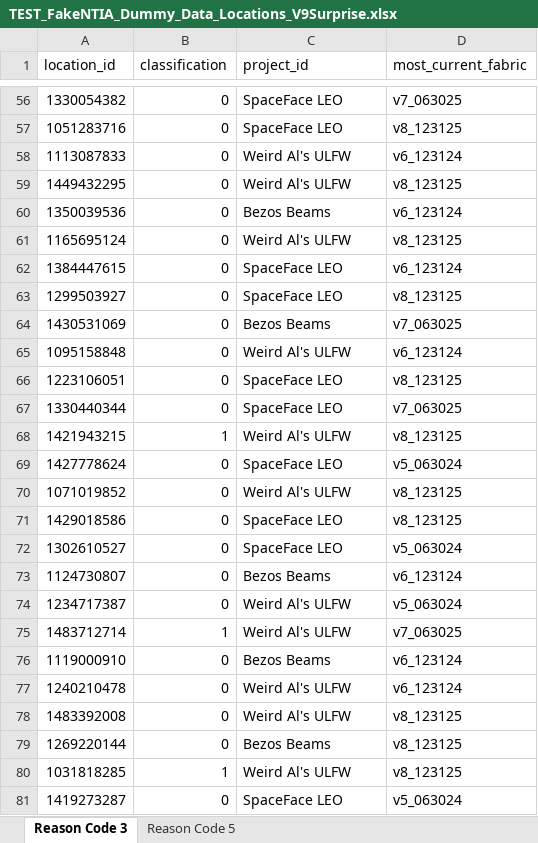
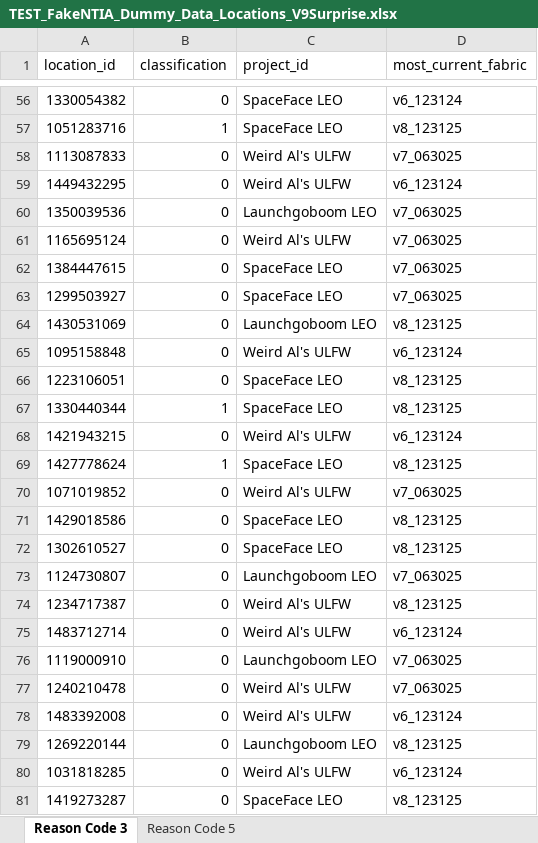
Before and after one commit to DeusLexxMachina/v9Surprise, an Excel workbook: TEST_FakeNTIA_Dummy_Data_Locations_V9Surprise.xlsx, sheet Reason Code 3, drawn as a sheet; only a part is shown, gaps mark what is left out; values as stored, in another font and other column widths than the file's, no borders; the diff covers the shown part only; the diff names each change by its address in the sheet, - before the commit and + after, or states it on an @@ line.

```diff
--- a/TEST_FakeNTIA_Dummy_Data_Locations_V9Surprise.xlsx (sheet Reason Code 3)
+++ b/TEST_FakeNTIA_Dummy_Data_Locations_V9Surprise.xlsx (sheet Reason Code 3)
-D56 (most_current_fabric): v7_063025
+D56 (most_current_fabric): v6_123124
-B57 (classification): 0
+B57 (classification): 1
-D58 (most_current_fabric): v6_123124
+D58 (most_current_fabric): v7_063025
-D59 (most_current_fabric): v8_123125
+D59 (most_current_fabric): v6_123124
-C60 (project_id): Bezos Beams
+C60 (project_id): Launchgoboom LEO
-D60 (most_current_fabric): v6_123124
+D60 (most_current_fabric): v7_063025
-D61 (most_current_fabric): v8_123125
+D61 (most_current_fabric): v7_063025
-D62 (most_current_fabric): v6_123124
+D62 (most_current_fabric): v7_063025
-D63 (most_current_fabric): v8_123125
+D63 (most_current_fabric): v7_063025
-C64 (project_id): Bezos Beams
+C64 (project_id): Launchgoboom LEO
-D64 (most_current_fabric): v7_063025
+D64 (most_current_fabric): v8_123125
-B67 (classification): 0
+B67 (classification): 1
-D67 (most_current_fabric): v7_063025
+D67 (most_current_fabric): v8_123125
-B68 (classification): 1
+B68 (classification): 0
-D68 (most_current_fabric): v8_123125
+D68 (most_current_fabric): v6_123124
-B69 (classification): 0
+B69 (classification): 1
-D69 (most_current_fabric): v5_063024
+D69 (most_current_fabric): v8_123125
-D70 (most_current_fabric): v8_123125
+D70 (most_current_fabric): v7_063025
-D72 (most_current_fabric): v5_063024
+D72 (most_current_fabric): v8_123125
-C73 (project_id): Bezos Beams
+C73 (project_id): Launchgoboom LEO
-D73 (most_current_fabric): v6_123124
+D73 (most_current_fabric): v7_063025
-D74 (most_current_fabric): v5_063024
+D74 (most_current_fabric): v8_123125
-B75 (classification): 1
+B75 (classification): 0
-D75 (most_current_fabric): v7_063025
+D75 (most_current_fabric): v6_123124
-C76 (project_id): Bezos Beams
+C76 (project_id): Launchgoboom LEO
-D76:D77 (most_current_fabric): v6_123124
+D76:D77 (most_current_fabric): v7_063025
-D78 (most_current_fabric): v8_123125
+D78 (most_current_fabric): v6_123124
-C79 (project_id): Bezos Beams
+C79 (project_id): Launchgoboom LEO
-B80 (classification): 1
+B80 (classification): 0
-D80 (most_current_fabric): v8_123125
+D80 (most_current_fabric): v6_123124
-D81 (most_current_fabric): v5_063024
+D81 (most_current_fabric): v8_123125
```
Also changed, not shown: 1 added row and 1329 edited cells elsewhere in this sheet, sheet Reason Code 5.
